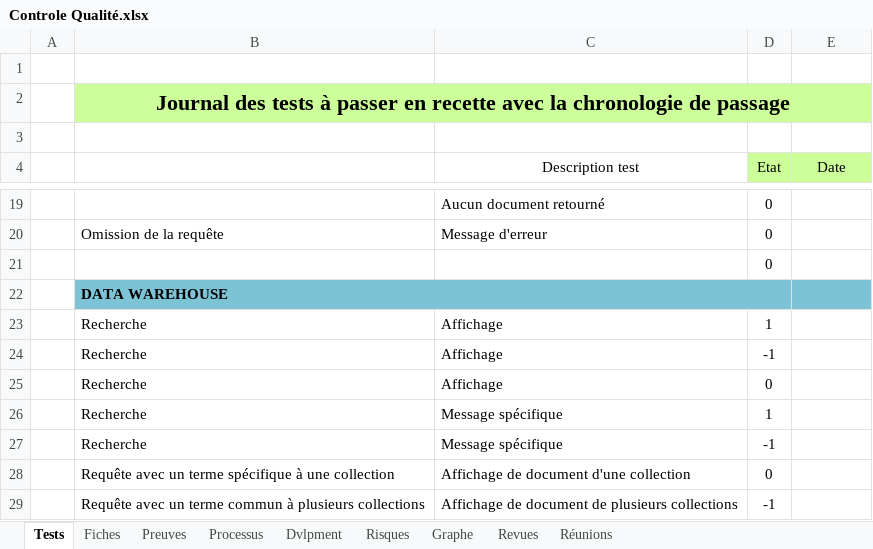
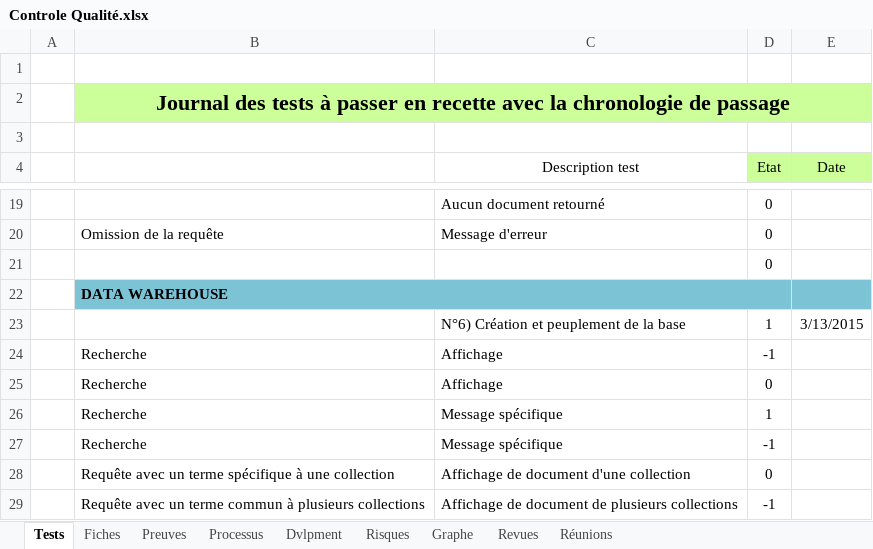
Before and after one commit to CassieChausse/BE-M1, an Excel workbook: Rapport/Controle Qualité.xlsx, sheet Tests, drawn as a sheet; only a part is shown, gaps mark what is left out; values as stored, in another font and other column widths than the file's, no borders; conditional formats not drawn; removed rows and columns are numbered as before the commit, all else as after; the diff names each change by its address in the sheet, - before the commit and + after, or states it on an @@ line.

```diff
--- a/Rapport/Controle Qualité.xlsx (sheet Tests)
+++ b/Rapport/Controle Qualité.xlsx (sheet Tests)
-row 23:  | Recherche | Affichage | 1
+row 23:  |  | N°6) Création et peuplement de la base | 1 | 3/13/2015
```
Also changed, not shown: sheet Fiches, charts or pictures, 14 other files.
